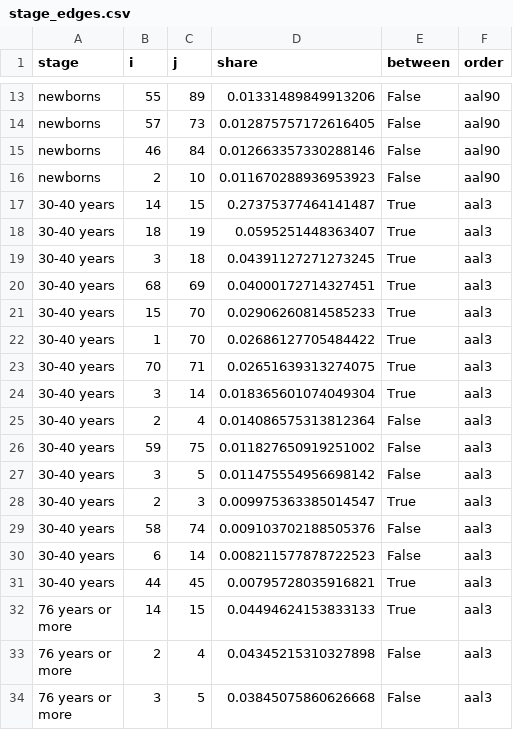
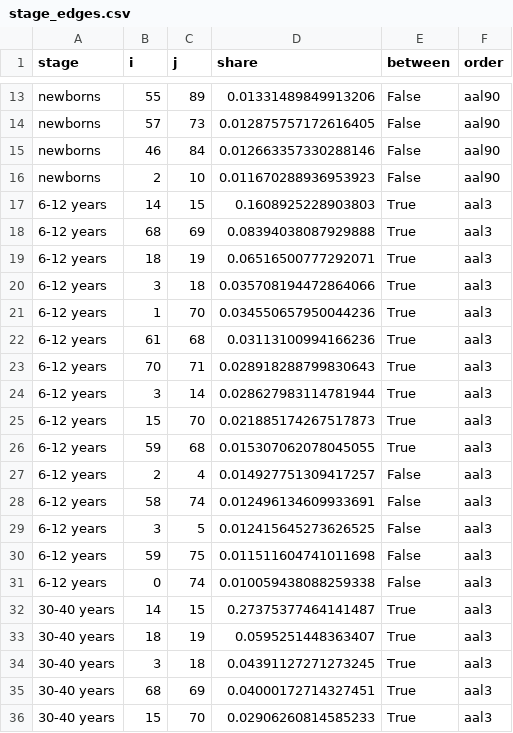
Before and after one commit to alexdeharo269/NetLearn, a CSV file: paper/data/p1/stage_edges.csv, drawn as a sheet; only a part is shown, gaps mark what is left out; the shorter side is filled out with more unchanged rows; the diff names each change by its address in the sheet, - before the commit and + after, or states it on an @@ line.

```diff
--- a/paper/data/p1/stage_edges.csv
+++ b/paper/data/p1/stage_edges.csv
+row 17: 6-12 years | 14 | 15 | 0.1608925228903803 | True | aal3
+row 18: 6-12 years | 68 | 69 | 0.08394038087929888 | True | aal3
+row 19: 6-12 years | 18 | 19 | 0.06516500777292071 | True | aal3
+row 20: 6-12 years | 3 | 18 | 0.035708194472864066 | True | aal3
+row 21: 6-12 years | 1 | 70 | 0.034550657950044236 | True | aal3
+row 22: 6-12 years | 61 | 68 | 0.03113100994166236 | True | aal3
+row 23: 6-12 years | 70 | 71 | 0.028918288799830643 | True | aal3
+row 24: 6-12 years | 3 | 14 | 0.028627983114781944 | True | aal3
+row 25: 6-12 years | 15 | 70 | 0.021885174267517873 | True | aal3
+row 26: 6-12 years | 59 | 68 | 0.015307062078045055 | True | aal3
+row 27: 6-12 years | 2 | 4 | 0.014927751309417257 | False | aal3
+row 28: 6-12 years | 58 | 74 | 0.012496134609933691 | False | aal3
+row 29: 6-12 years | 3 | 5 | 0.012415645273626525 | False | aal3
+row 30: 6-12 years | 59 | 75 | 0.011511604741011698 | False | aal3
+row 31: 6-12 years | 0 | 74 | 0.010059438088259338 | False | aal3
```
Also changed, not shown: 10 other files.
